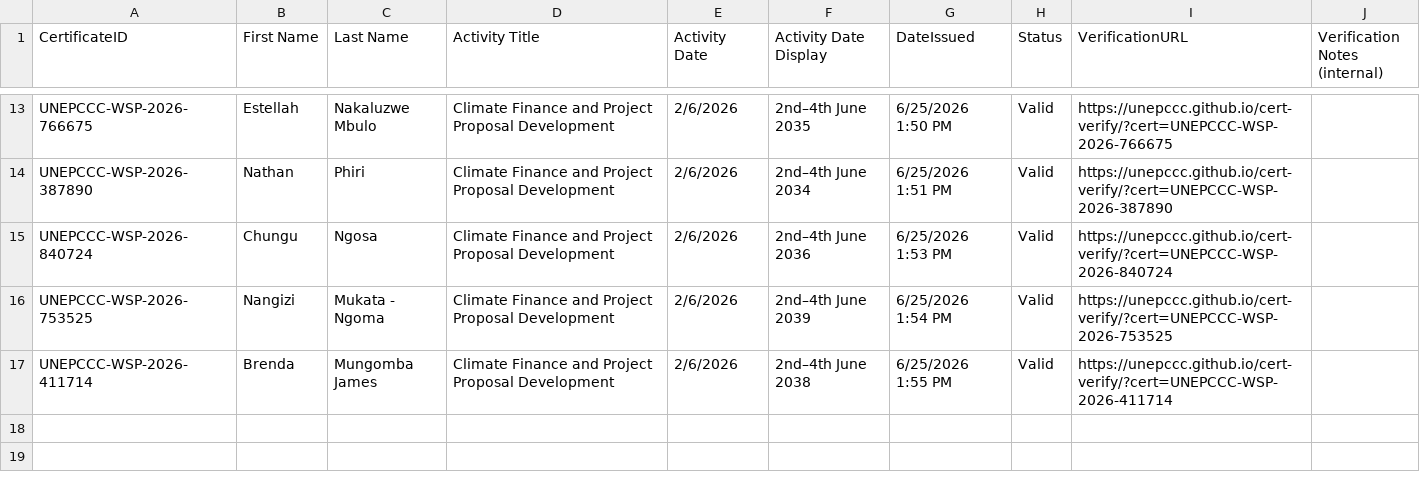
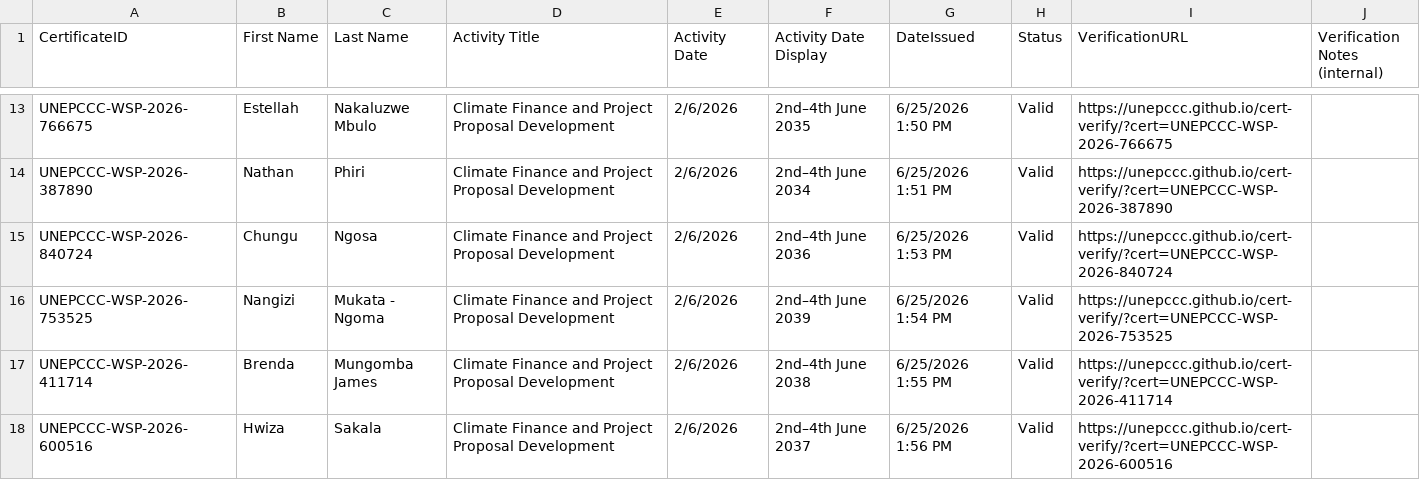
Before and after one commit to unepccc/cert-verify, a CSV file: certificates.csv, drawn as a sheet; only a part is shown, gaps mark what is left out; the diff names each change by its address in the sheet, - before the commit and + after, or states it on an @@ line.

Commit message:
chore: add certificate UNEPCCC-WSP-2026-600516

```diff
--- a/certificates.csv
+++ b/certificates.csv
+row 18: UNEPCCC-WSP-2026-600516 | Hwiza | Sakala | Climate Finance and Project Proposal Development | 2/6/2026 | 2nd–4th June 2037 | 6/25/2026 1:56 PM | Valid | https://unepccc.github.io/cert-verify/?cert=UNEPCCC-WSP-2026-600516
```
